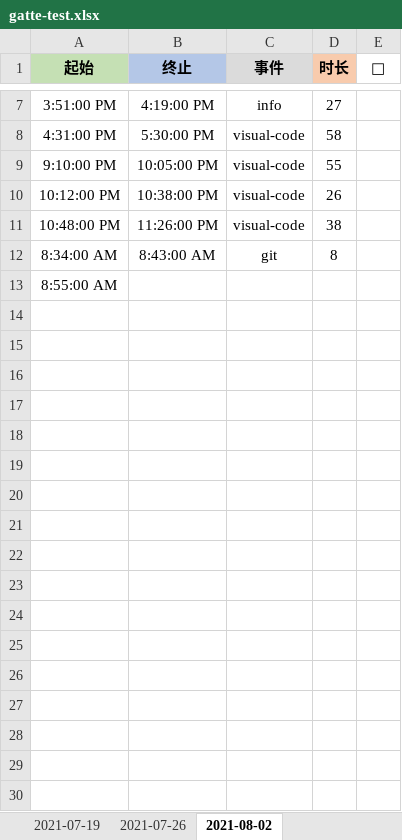
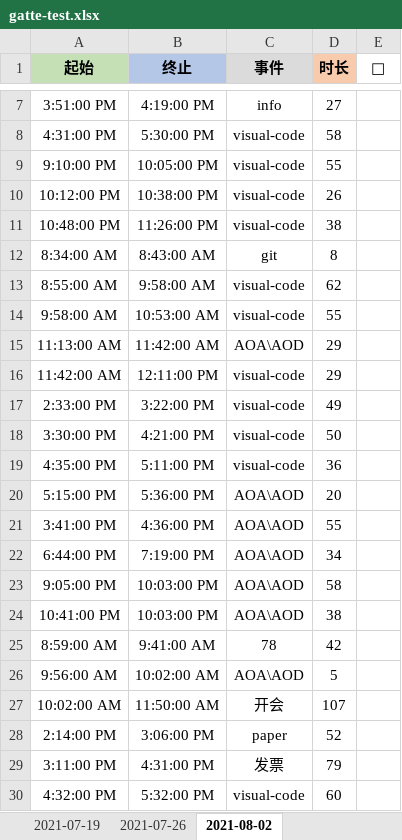
Before and after one commit to Joiner12/HouseMonitor, an Excel workbook: TimeVisual/data/gatte-test.xlsx, sheet 2021-08-02, drawn as a sheet; only a part is shown, gaps mark what is left out; values as stored, in another font and other column widths than the file's, no borders; conditional formats not drawn; the diff names each change by its address in the sheet, - before the commit and + after, or states it on an @@ line.

```diff
--- a/TimeVisual/data/gatte-test.xlsx (sheet 2021-08-02)
+++ b/TimeVisual/data/gatte-test.xlsx (sheet 2021-08-02)
-B13 (终止): (empty)
+B13 (终止): 9:58:00 AM
-C13 (事件): (empty)
+C13 (事件): visual-code
-D13 (时长): (empty)
+D13 (时长): 62
+row 14: 9:58:00 AM | 10:53:00 AM | visual-code | 55
+row 15: 11:13:00 AM | 11:42:00 AM | AOA\AOD | 29
+row 16: 11:42:00 AM | 12:11:00 PM | visual-code | 29
+row 17: 2:33:00 PM | 3:22:00 PM | visual-code | 49
+row 18: 3:30:00 PM | 4:21:00 PM | visual-code | 50
+row 19: 4:35:00 PM | 5:11:00 PM | visual-code | 36
+row 20: 5:15:00 PM | 5:36:00 PM | AOA\AOD | 20
+row 21: 3:41:00 PM | 4:36:00 PM | AOA\AOD | 55
+row 22: 6:44:00 PM | 7:19:00 PM | AOA\AOD | 34
+row 23: 9:05:00 PM | 10:03:00 PM | AOA\AOD | 58
+row 24: 10:41:00 PM | 10:03:00 PM | AOA\AOD | 38
+row 25: 8:59:00 AM | 9:41:00 AM | 78 | 42
+row 26: 9:56:00 AM | 10:02:00 AM | AOA\AOD | 5
+row 27: 10:02:00 AM | 11:50:00 AM | 开会 | 107
+row 28: 2:14:00 PM | 3:06:00 PM | paper | 52
+row 29: 3:11:00 PM | 4:31:00 PM | 发票 | 79
+row 30: 4:32:00 PM | 5:32:00 PM | visual-code | 60
```
Also changed, not shown: 3 other files.
